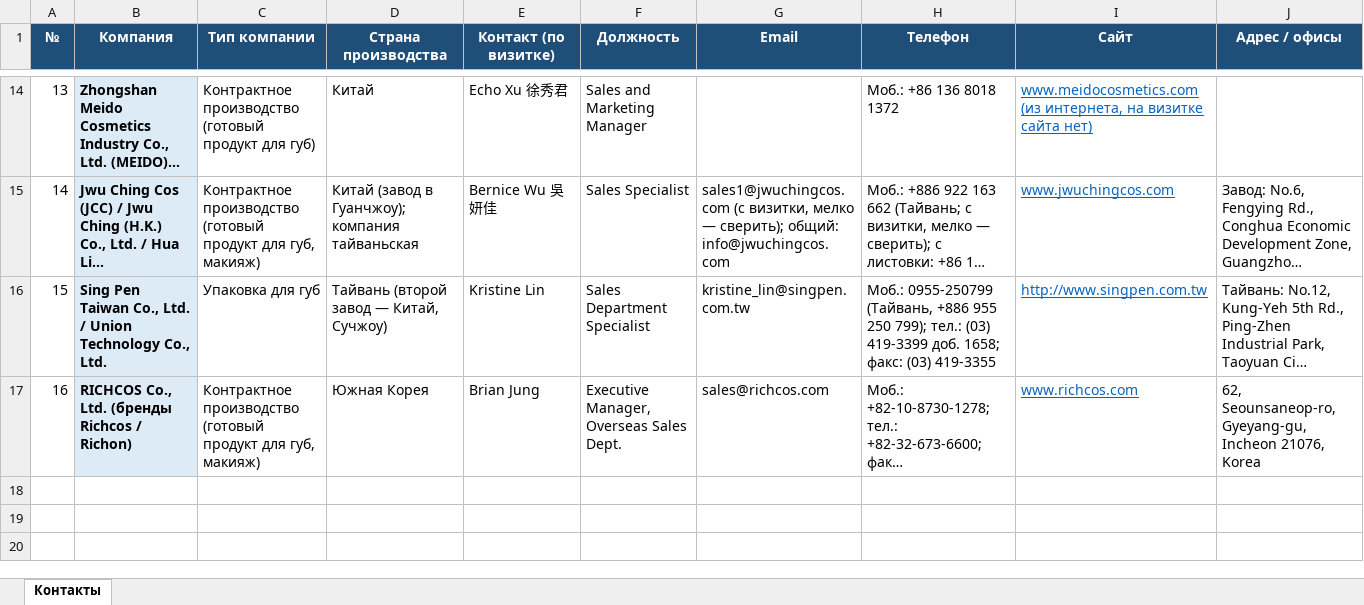
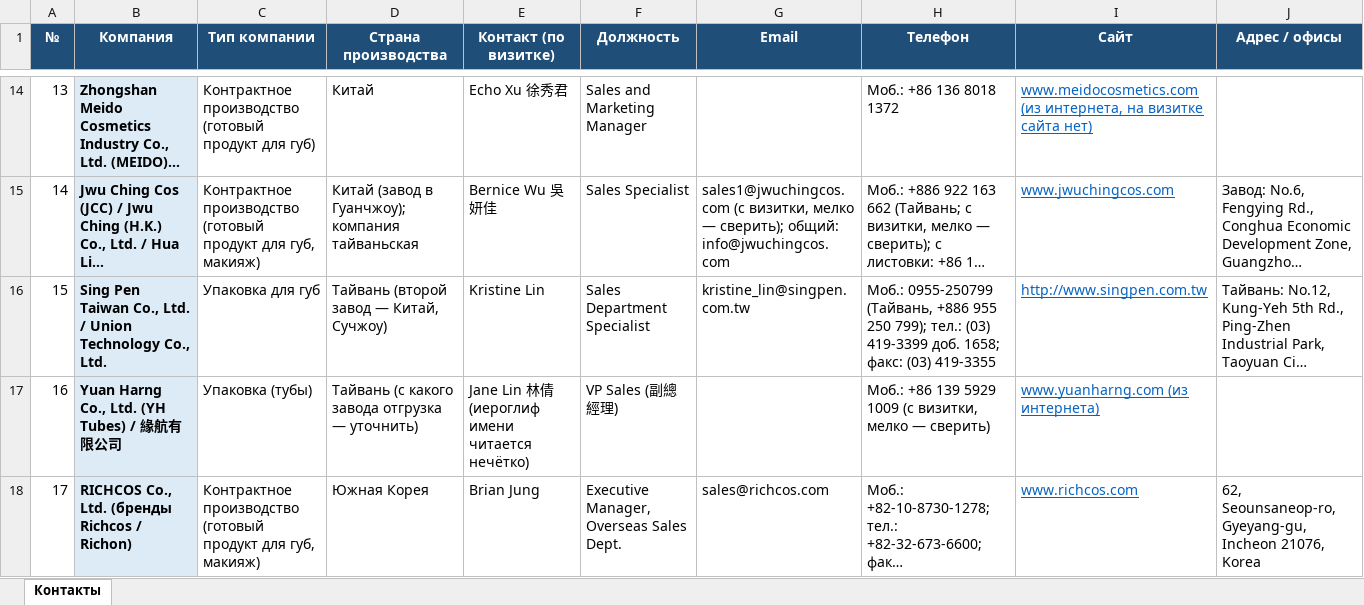
Before and after one commit to alimovpr/Claude, an Excel workbook: cosmopack-hk/contacts.xlsx, sheet Контакты, drawn as a sheet; only a part is shown, gaps mark what is left out; long unchanged cells end in …; values as stored, in another font and other column widths than the file's, no borders; addresses are those after the commit; the diff names each change by its address in the sheet, - before the commit and + after, or states it on an @@ line.

```diff
--- a/cosmopack-hk/contacts.xlsx (sheet Контакты)
+++ b/cosmopack-hk/contacts.xlsx (sheet Контакты)
+row 17: 16 | Yuan Harng Co., Ltd. (YH Tubes) / 緣航有限公司 | Упаковка (тубы) | Тайвань (с какого завода отгрузка — уточнить) | Jane Lin 林倩 (иероглиф имени читается нечётко) | VP Sales (副總經理) |  | Моб.: +86 139 5929 1009 (с визитки, мелко — сверить) | www.yuanharng.com (из интернета)
@@ column A (№) renumbered from row 18 down @@
```
Also changed, not shown: cosmopack-hk/day1/Cosmopack_HK_день1_контакты.xlsx, cosmopack-hk/day2/Cosmopack_HK_день2_контакты.xlsx, 7 other files.
